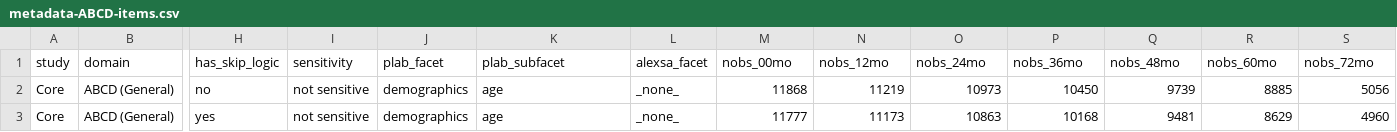
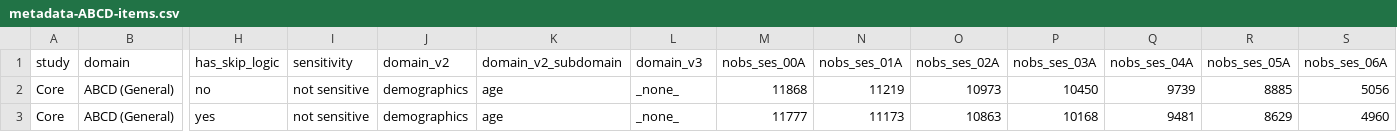
Before and after one commit to wepelham3/ABCD-TRS, a CSV file: metadata-ABCD-items.csv, drawn as a sheet; only a part is shown, gaps mark what is left out; the diff names each change by its address in the sheet, - before the commit and + after, or states it on an @@ line.

Commit message:
changes to column names

```diff
--- a/metadata-ABCD-items.csv
+++ b/metadata-ABCD-items.csv
-J1: plab_facet
+J1: domain_v2
-K1: plab_subfacet
+K1: domain_v2_subdomain
-L1: alexsa_facet
+L1: domain_v3
-M1: nobs_00mo
+M1: nobs_ses_00A
-N1: nobs_12mo
+N1: nobs_ses_01A
-O1: nobs_24mo
+O1: nobs_ses_02A
-P1: nobs_36mo
+P1: nobs_ses_03A
-Q1: nobs_48mo
+Q1: nobs_ses_04A
-R1: nobs_60mo
+R1: nobs_ses_05A
-S1: nobs_72mo
+S1: nobs_ses_06A
```
